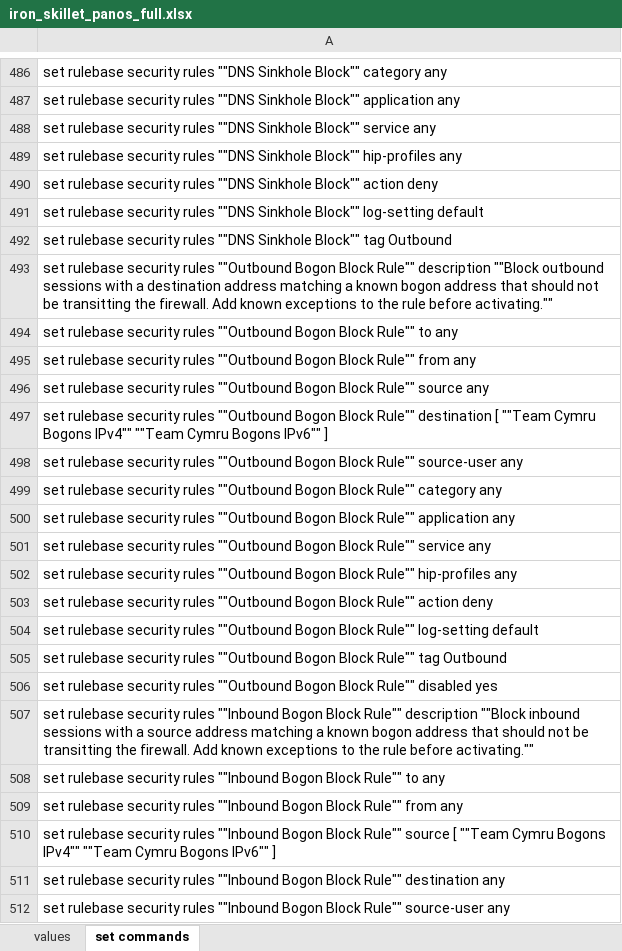
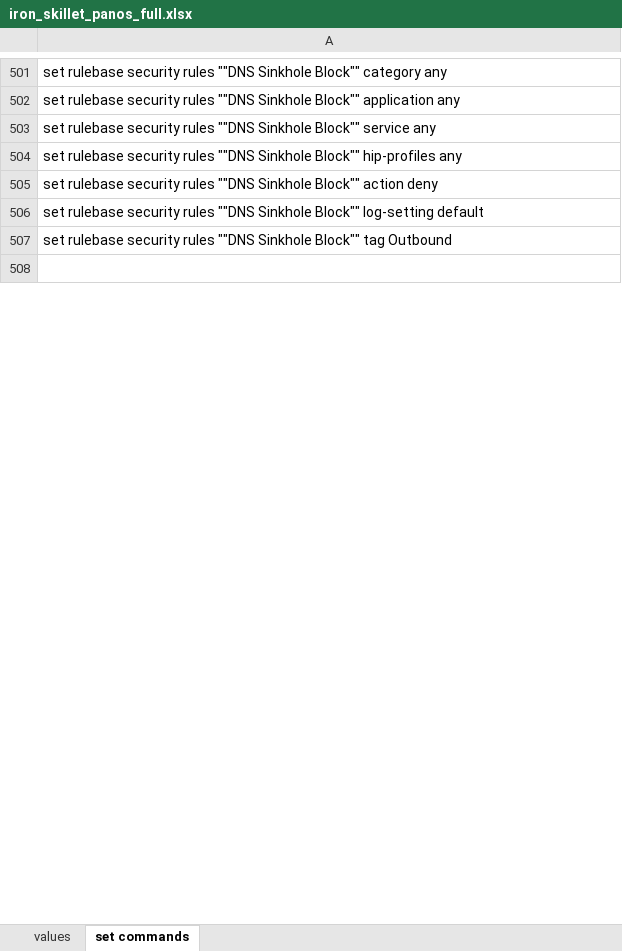
Before and after one commit to PaloAltoNetworks/iron-skillet, an Excel workbook: templates/panos/set_commands/iron_skillet_panos_full.xlsx, sheet set commands, drawn as a sheet; only a part is shown, gaps mark what is left out; the shorter side is filled out with more unchanged rows; values as stored, in another font and other column widths than the file's, no borders; removed rows and columns are numbered as before the commit, all else as after; the diff covers the shown part only; the diff names each change by its address in the sheet, - before the commit and + after, or states it on an @@ line.

```diff
--- a/templates/panos/set_commands/iron_skillet_panos_full.xlsx (sheet set commands)
+++ b/templates/panos/set_commands/iron_skillet_panos_full.xlsx (sheet set commands)
-row 493: set rulebase security rules ""Outbound Bogon Block Rule"" description ""Block outbound sessions with a destination address matching a known bogon address that should not be transitting the firewall. Add known exceptions to the rule before activating.""
-row 494: set rulebase security rules ""Outbound Bogon Block Rule"" to any
-row 495: set rulebase security rules ""Outbound Bogon Block Rule"" from any
-row 496: set rulebase security rules ""Outbound Bogon Block Rule"" source any
-row 497: set rulebase security rules ""Outbound Bogon Block Rule"" destination [ ""Team Cymru Bogons IPv4"" ""Team Cymru Bogons IPv6"" ]
-row 498: set rulebase security rules ""Outbound Bogon Block Rule"" source-user any
-row 499: set rulebase security rules ""Outbound Bogon Block Rule"" category any
-row 500: set rulebase security rules ""Outbound Bogon Block Rule"" application any
-row 501: set rulebase security rules ""Outbound Bogon Block Rule"" service any
-row 502: set rulebase security rules ""Outbound Bogon Block Rule"" hip-profiles any
-row 503: set rulebase security rules ""Outbound Bogon Block Rule"" action deny
-row 504: set rulebase security rules ""Outbound Bogon Block Rule"" log-setting default
-row 505: set rulebase security rules ""Outbound Bogon Block Rule"" tag Outbound
-row 506: set rulebase security rules ""Outbound Bogon Block Rule"" disabled yes
-row 507: set rulebase security rules ""Inbound Bogon Block Rule"" description ""Block inbound sessions with a source address matching a known bogon address that should not be transitting the firewall. Add known exceptions to the rule before activating.""
-row 508: set rulebase security rules ""Inbound Bogon Block Rule"" to any
-row 509: set rulebase security rules ""Inbound Bogon Block Rule"" from any
-row 510: set rulebase security rules ""Inbound Bogon Block Rule"" source [ ""Team Cymru Bogons IPv4"" ""Team Cymru Bogons IPv6"" ]
-row 511: set rulebase security rules ""Inbound Bogon Block Rule"" destination any
-row 512: set rulebase security rules ""Inbound Bogon Block Rule"" source-user any
```
Also changed, not shown: 23 added rows, 16 removed rows and 3 edited cells elsewhere in this sheet, templates/panorama/set_commands/iron_skillet_panorama_full.xlsx, 30 other files.
